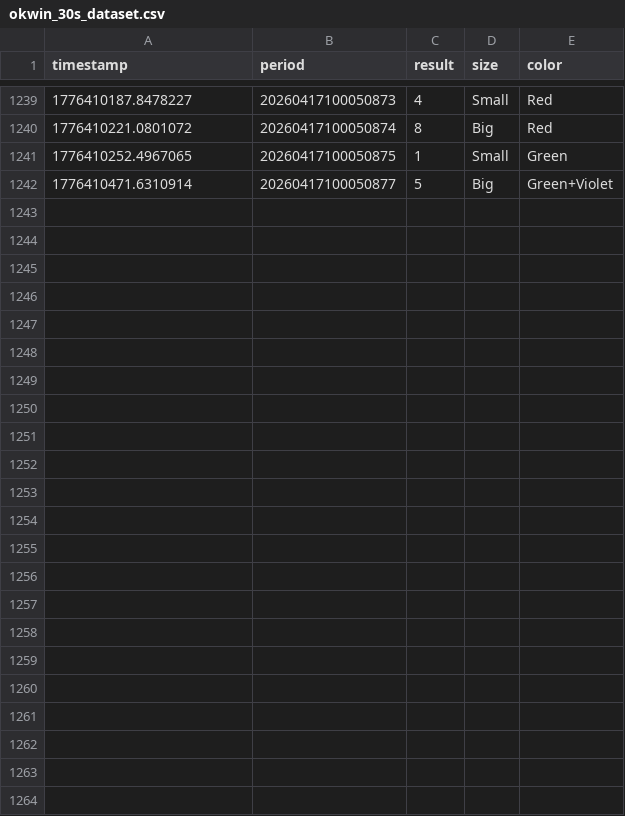
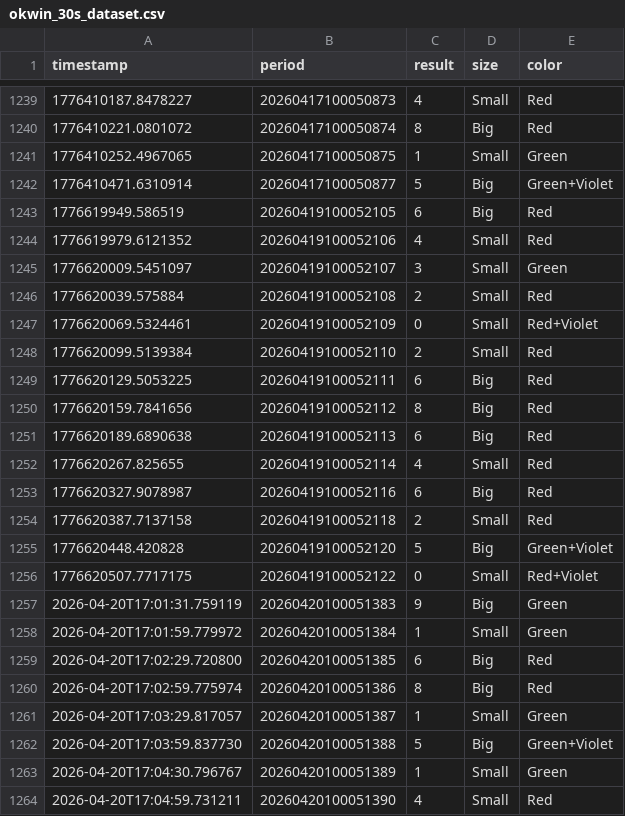
Before and after one commit to thesivarohith/okwin-game, a CSV file: okwin_30s_dataset.csv, drawn as a sheet; only a part is shown, gaps mark what is left out; the diff names each change by its address in the sheet, - before the commit and + after, or states it on an @@ line.

```diff
--- a/okwin_30s_dataset.csv
+++ b/okwin_30s_dataset.csv
+row 1243: 1776619949.586519 | 20260419100052105 | 6 | Big | Red
+row 1244: 1776619979.6121352 | 20260419100052106 | 4 | Small | Red
+row 1245: 1776620009.5451097 | 20260419100052107 | 3 | Small | Green
+row 1246: 1776620039.575884 | 20260419100052108 | 2 | Small | Red
+row 1247: 1776620069.5324461 | 20260419100052109 | 0 | Small | Red+Violet
+row 1248: 1776620099.5139384 | 20260419100052110 | 2 | Small | Red
+row 1249: 1776620129.5053225 | 20260419100052111 | 6 | Big | Red
+row 1250: 1776620159.7841656 | 20260419100052112 | 8 | Big | Red
+row 1251: 1776620189.6890638 | 20260419100052113 | 6 | Big | Red
+row 1252: 1776620267.825655 | 20260419100052114 | 4 | Small | Red
+row 1253: 1776620327.9078987 | 20260419100052116 | 6 | Big | Red
+row 1254: 1776620387.7137158 | 20260419100052118 | 2 | Small | Red
+row 1255: 1776620448.420828 | 20260419100052120 | 5 | Big | Green+Violet
+row 1256: 1776620507.7717175 | 20260419100052122 | 0 | Small | Red+Violet
+row 1257: 2026-04-20T17:01:31.759119 | 20260420100051383 | 9 | Big | Green
+row 1258: 2026-04-20T17:01:59.779972 | 20260420100051384 | 1 | Small | Green
+row 1259: 2026-04-20T17:02:29.720800 | 20260420100051385 | 6 | Big | Red
+row 1260: 2026-04-20T17:02:59.775974 | 20260420100051386 | 8 | Big | Red
+row 1261: 2026-04-20T17:03:29.817057 | 20260420100051387 | 1 | Small | Green
+row 1262: 2026-04-20T17:03:59.837730 | 20260420100051388 | 5 | Big | Green+Violet
+row 1263: 2026-04-20T17:04:30.796767 | 20260420100051389 | 1 | Small | Green
+row 1264: 2026-04-20T17:04:59.731211 | 20260420100051390 | 4 | Small | Red
```
Also changed, not shown: 41 other files.
